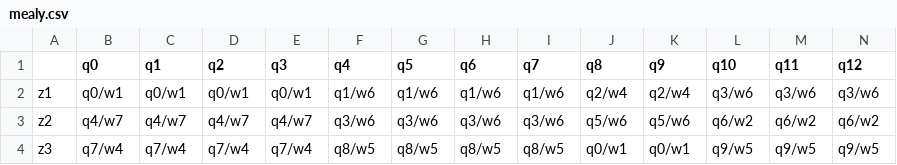
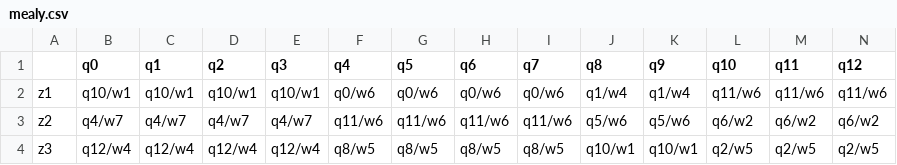
Before and after one commit to Klaypexx/Automates, a CSV file: MealyToMooreConverteCSharp/bin/Debug/net8.0/mealy.csv, drawn as a sheet; only a part is shown; the diff covers the shown part only; the diff names each change by its address in the sheet, - before the commit and + after, or states it on an @@ line.

```diff
--- a/MealyToMooreConverteCSharp/bin/Debug/net8.0/mealy.csv
+++ b/MealyToMooreConverteCSharp/bin/Debug/net8.0/mealy.csv
-B2 (q0): q0/w1
+B2 (q0): q10/w1
-C2 (q1): q0/w1
+C2 (q1): q10/w1
-D2 (q2): q0/w1
+D2 (q2): q10/w1
-E2 (q3): q0/w1
+E2 (q3): q10/w1
-F2 (q4): q1/w6
+F2 (q4): q0/w6
-G2 (q5): q1/w6
+G2 (q5): q0/w6
-H2 (q6): q1/w6
+H2 (q6): q0/w6
-I2 (q7): q1/w6
+I2 (q7): q0/w6
-J2 (q8): q2/w4
+J2 (q8): q1/w4
-K2 (q9): q2/w4
+K2 (q9): q1/w4
-L2 (q10): q3/w6
+L2 (q10): q11/w6
-M2 (q11): q3/w6
+M2 (q11): q11/w6
-N2 (q12): q3/w6
+N2 (q12): q11/w6
-F3 (q4): q3/w6
+F3 (q4): q11/w6
-G3 (q5): q3/w6
+G3 (q5): q11/w6
-H3 (q6): q3/w6
+H3 (q6): q11/w6
-I3 (q7): q3/w6
+I3 (q7): q11/w6
-B4 (q0): q7/w4
+B4 (q0): q12/w4
-C4 (q1): q7/w4
+C4 (q1): q12/w4
-D4 (q2): q7/w4
+D4 (q2): q12/w4
-E4 (q3): q7/w4
+E4 (q3): q12/w4
-J4 (q8): q0/w1
+J4 (q8): q10/w1
-K4 (q9): q0/w1
+K4 (q9): q10/w1
-L4 (q10): q9/w5
+L4 (q10): q2/w5
-M4 (q11): q9/w5
+M4 (q11): q2/w5
-N4 (q12): q9/w5
+N4 (q12): q2/w5
```
Also changed, not shown: 44 edited cells elsewhere in this file, MealyToMooreConverteCSharp/bin/Debug/net8.0/moore.csv, 2 other files.
